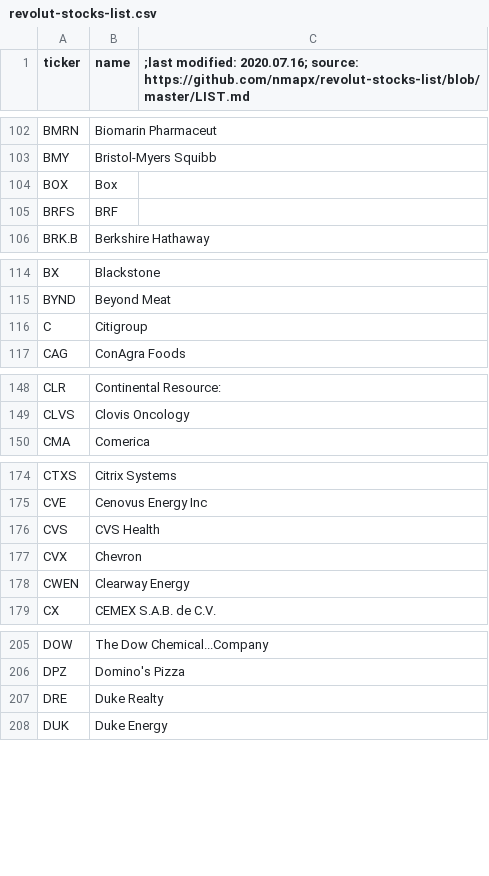
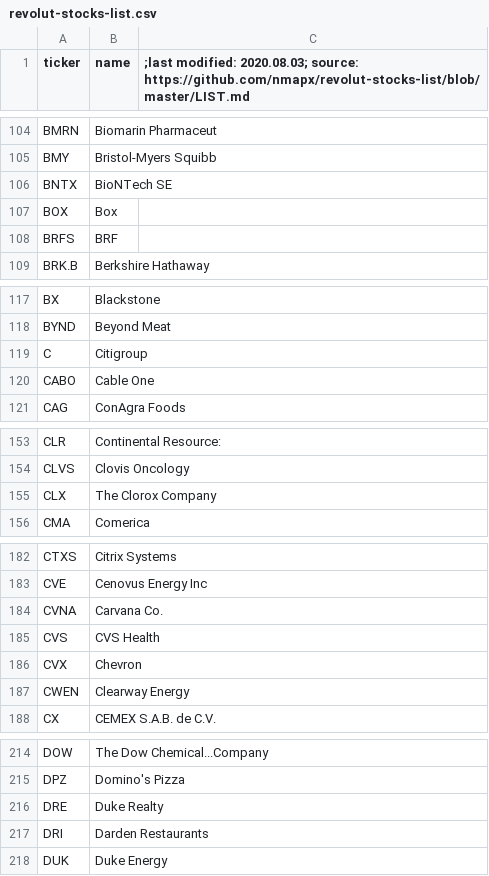
Before and after one commit to mpawlucz/revolut-stocks-list-raw, a CSV file: docs/revolut-stocks-list.csv, drawn as a sheet; only a part is shown, gaps mark what is left out; the diff covers the shown part only.

Commit message:
list update

```diff
--- a/docs/revolut-stocks-list.csv
+++ b/docs/revolut-stocks-list.csv
@@ -1 +1 @@
-ticker,name,;last modified: 2020.07.16; source: https://github.com/nmapx/revolut-stocks-list/blob/master/LIST.md
+ticker,name,;last modified: 2020.08.03; source: https://github.com/nmapx/revolut-stocks-list/blob/master/LIST.md
@@ -103,2 +105,3 @@ BMRN,Biomarin Pharmaceut,
 BMY,Bristol-Myers Squibb,
+BNTX,BioNTech SE,
 BOX,Box,
@@ -116,2 +119,3 @@ BYND,Beyond Meat,
 C,Citigroup,
+CABO,Cable One,
 CAG,ConAgra Foods,
@@ -149,2 +154,3 @@ CLR,Continental Resource:,
 CLVS,Clovis Oncology,
+CLX,The Clorox Company,
 CMA,Comerica,
@@ -175,2 +183,3 @@ CTXS,Citrix Systems,
 CVE,Cenovus Energy Inc,
+CVNA,Carvana Co.,
 CVS,CVS Health,
@@ -207,2 +216,3 @@ DPZ,Domino's Pizza,
 DRE,Duke Realty,
+DRI,Darden Restaurants,
 DUK,Duke Energy,
```
Also changed, not shown: 29 added rows and 3 edited cells elsewhere in this file.
